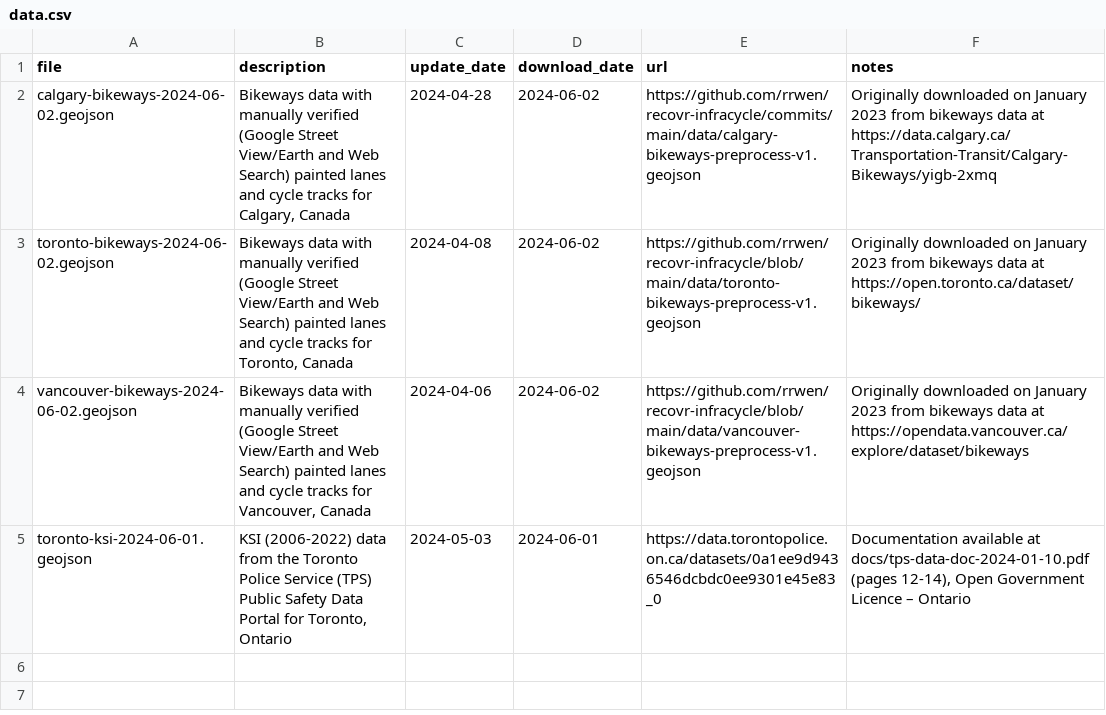
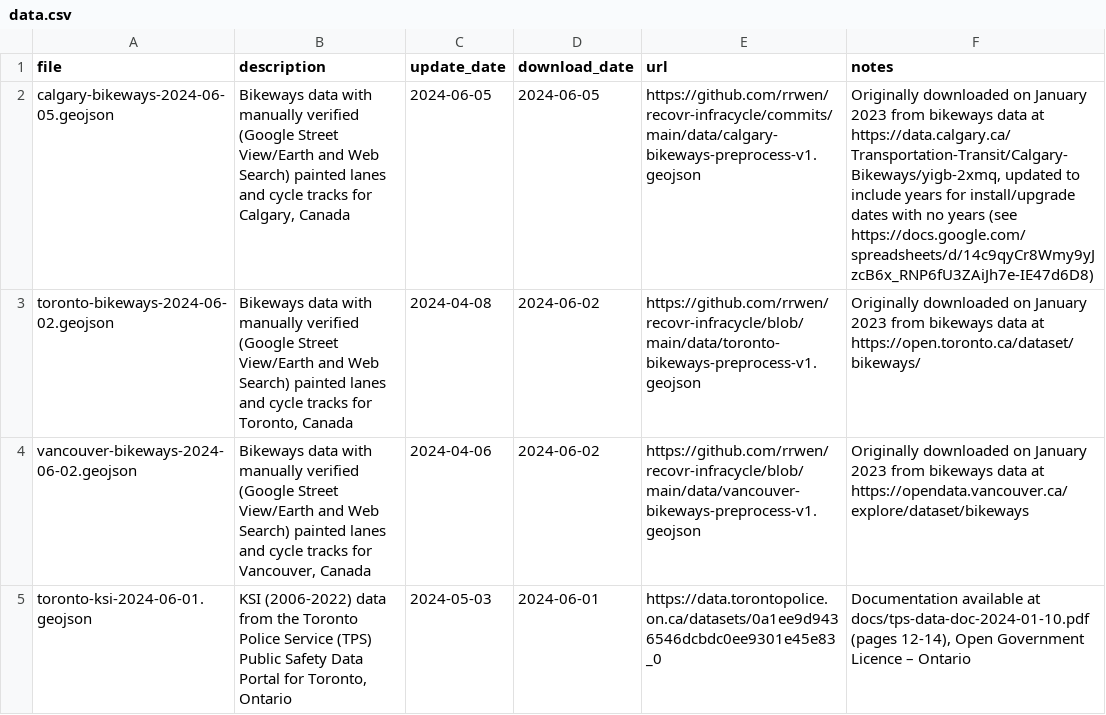
Before and after one commit to rrwen/recovr-eval, a CSV file: data/data.csv, drawn as a sheet.

Commit message:
Update data file for calgary-bikeways-2024-06-05.geojson

```diff
--- a/data/data.csv
+++ b/data/data.csv
@@ -1,3 +1,3 @@
 file,description,update_date,download_date,url,notes
-calgary-bikeways-2024-06-02.geojson,"Bikeways data with manually verified (Google Street View/Earth and Web Search) painted lanes and cycle tracks for Calgary, Canada",2024-04-28,2024-06-02,https://github.com/rrwen/recovr-infracycle/commits/main/data/calgary-bikeways-preprocess-v1.geojson,Originally downloaded on January 2023 from bikeways data at https://data.calgary.ca/Transportation-Transit/Calgary-Bikeways/yigb-2xmq
+calgary-bikeways-2024-06-05.geojson,"Bikeways data with manually verified (Google Street View/Earth and Web Search) painted lanes and cycle tracks for Calgary, Canada",2024-06-05,2024-06-05,https://github.com/rrwen/recovr-infracycle/commits/main/data/calgary-bikeways-preprocess-v1.geojson,"Originally downloaded on January 2023 from bikeways data at https://data.calgary.ca/Transportation-Transit/Calgary-Bikeways/yigb-2xmq, updated to include years for install/upgrade dates with no years (see https://docs.google.com/spreadsheets/d/14c9qyCr8Wmy9yJzcB6x_RNP6fU3ZAiJh7e-IE47d6D8)"
 toronto-bikeways-2024-06-02.geojson,"Bikeways data with manually verified (Google Street View/Earth and Web Search) painted lanes and cycle tracks for Toronto, Canada",2024-04-08,2024-06-02,https://github.com/rrwen/recovr-infracycle/blob/main/data/toronto-bikeways-preprocess-v1.geojson,Originally downloaded on January 2023 from bikeways data at https://open.toronto.ca/dataset/bikeways/
```
Also changed, not shown: 2 other files.
